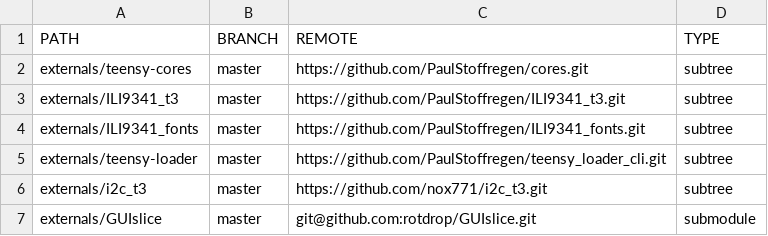
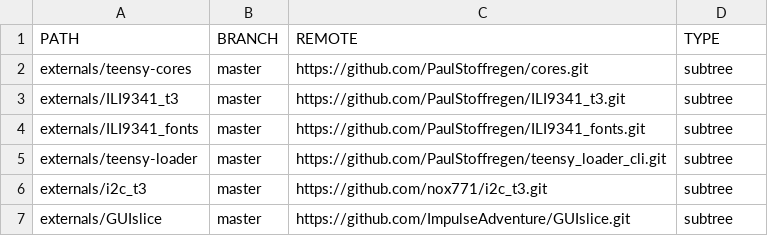
Before and after one commit to rotdrop/ugfx-teensy-ili9341, a CSV file: EXTERNALS.csv, drawn as a sheet.

Commit message:
Switch to subtree.

```diff
--- a/EXTERNALS.csv
+++ b/EXTERNALS.csv
@@ -6,2 +6,2 @@ externals/teensy-loader;master;https://github.com/PaulStoffregen/teensy_loader_c
 externals/i2c_t3;master;https://github.com/nox771/i2c_t3.git;subtree
-externals/GUIslice;master;git@github.com:rotdrop/GUIslice.git;submodule
+externals/GUIslice;master;https://github.com/ImpulseAdventure/GUIslice.git;subtree
```
Also changed, not shown: 1 other file.
